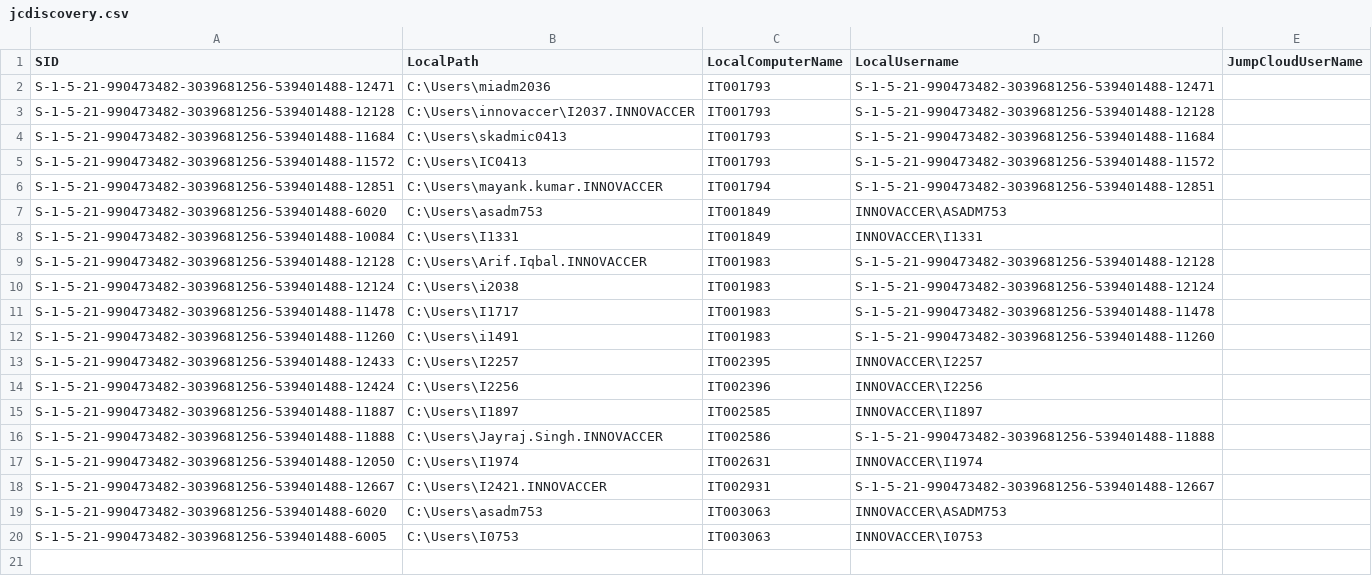
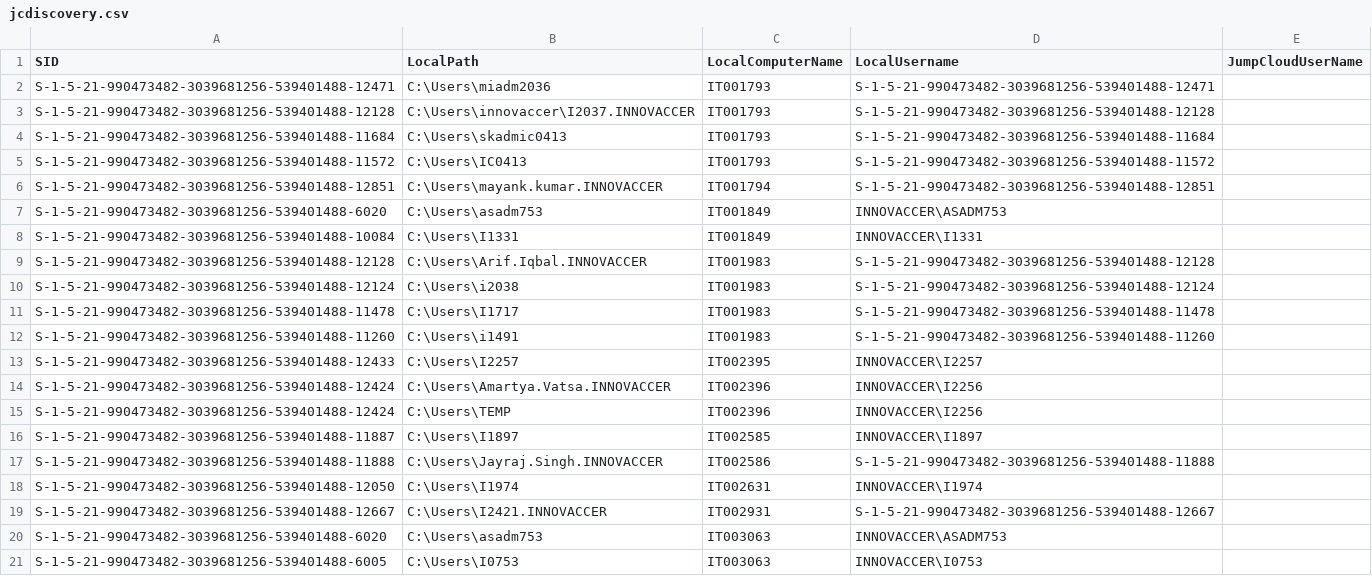
Before and after one commit to savinways/JumpCloud-ADMU-Discovery, a CSV file: jcdiscovery.csv, drawn as a sheet.

Commit message:
CSV Upload

```diff
--- a/jcdiscovery.csv
+++ b/jcdiscovery.csv
@@ -13,3 +13,4 @@
 "S-1-5-21-990473482-3039681256-539401488-12433","C:\Users\I2257","IT002395","INNOVACCER\I2257",""
-"S-1-5-21-990473482-3039681256-539401488-12424","C:\Users\I2256","IT002396","INNOVACCER\I2256",""
+"S-1-5-21-990473482-3039681256-539401488-12424","C:\Users\Amartya.Vatsa.INNOVACCER","IT002396","INNOVACCER\I2256",""
+"S-1-5-21-990473482-3039681256-539401488-12424","C:\Users\TEMP","IT002396","INNOVACCER\I2256",""
 "S-1-5-21-990473482-3039681256-539401488-11887","C:\Users\I1897","IT002585","INNOVACCER\I1897",""
```
